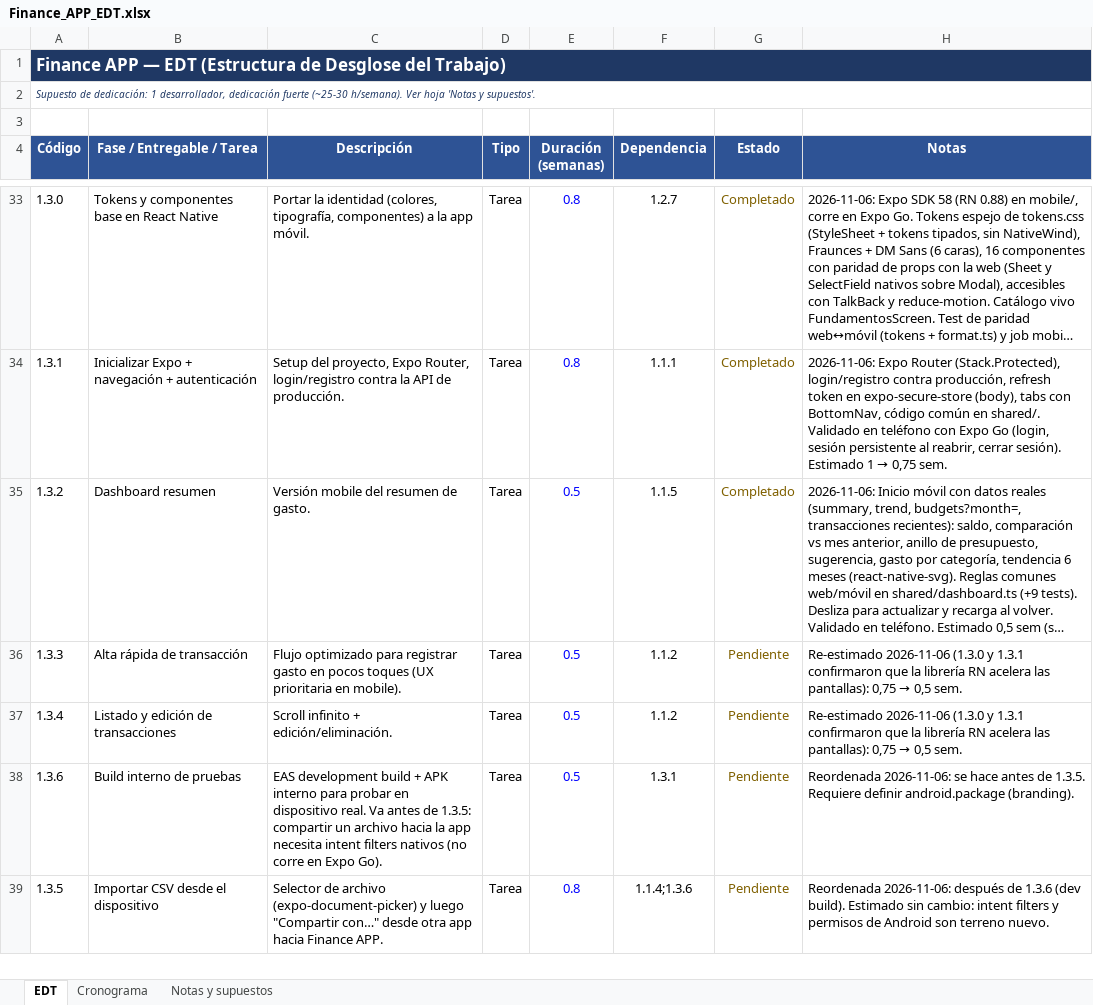
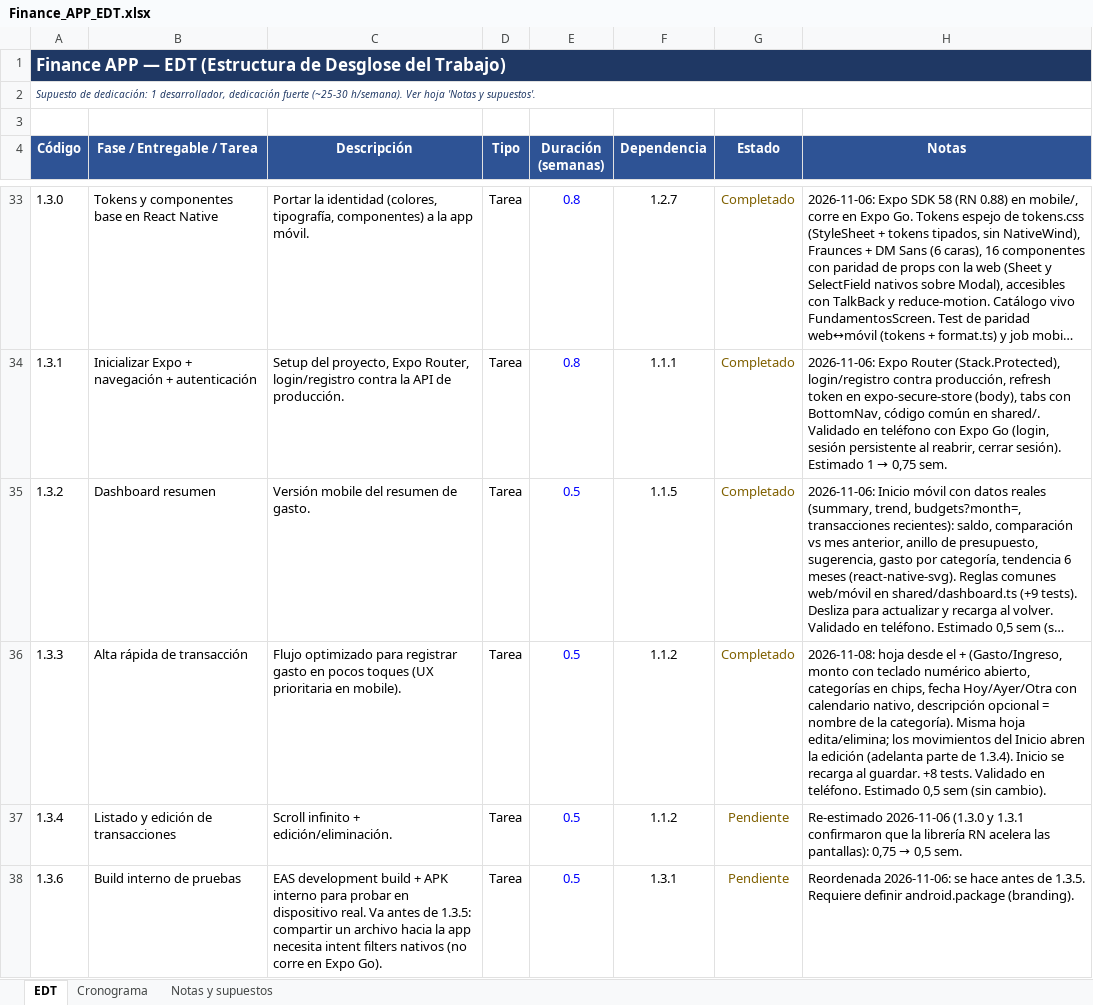
Before and after one commit to SantiagoGarcia555/FinanceApp, an Excel workbook: docs/Finance_APP_EDT.xlsx, sheet EDT, drawn as a sheet; only a part is shown, gaps mark what is left out; the shorter side is filled out with more unchanged rows; long unchanged cells end in …; values as stored, in another font and other column widths than the file's, no borders; the diff names each change by its address in the sheet, - before the commit and + after, or states it on an @@ line.

```diff
--- a/docs/Finance_APP_EDT.xlsx (sheet EDT)
+++ b/docs/Finance_APP_EDT.xlsx (sheet EDT)
-G36 (Estado): Pendiente
+G36 (Estado): Completado
@@ H36 (Notas): Re-estimado 2026-11-06 (1.3.0 y 1.3.1 confirmaron que la librería RN acelera las pantallas): 0,75 → 0,5 sem. → 2026-11-08: hoja desde el + (Gasto/Ingreso, monto con teclado numérico abierto, categorías en chips, fecha Hoy/Ayer/Otra con calendario nativo, descripción opcional = nombre de la categoría). Misma hoja edita/elimina; los movimientos del Inicio abren la edición (adelanta parte de 1.3.4). Inicio se recarga al guardar. +8 tests. Validado en teléfono. Estimado 0,5 sem (sin cambio). @@
```
Also changed, not shown: 1 other file.
